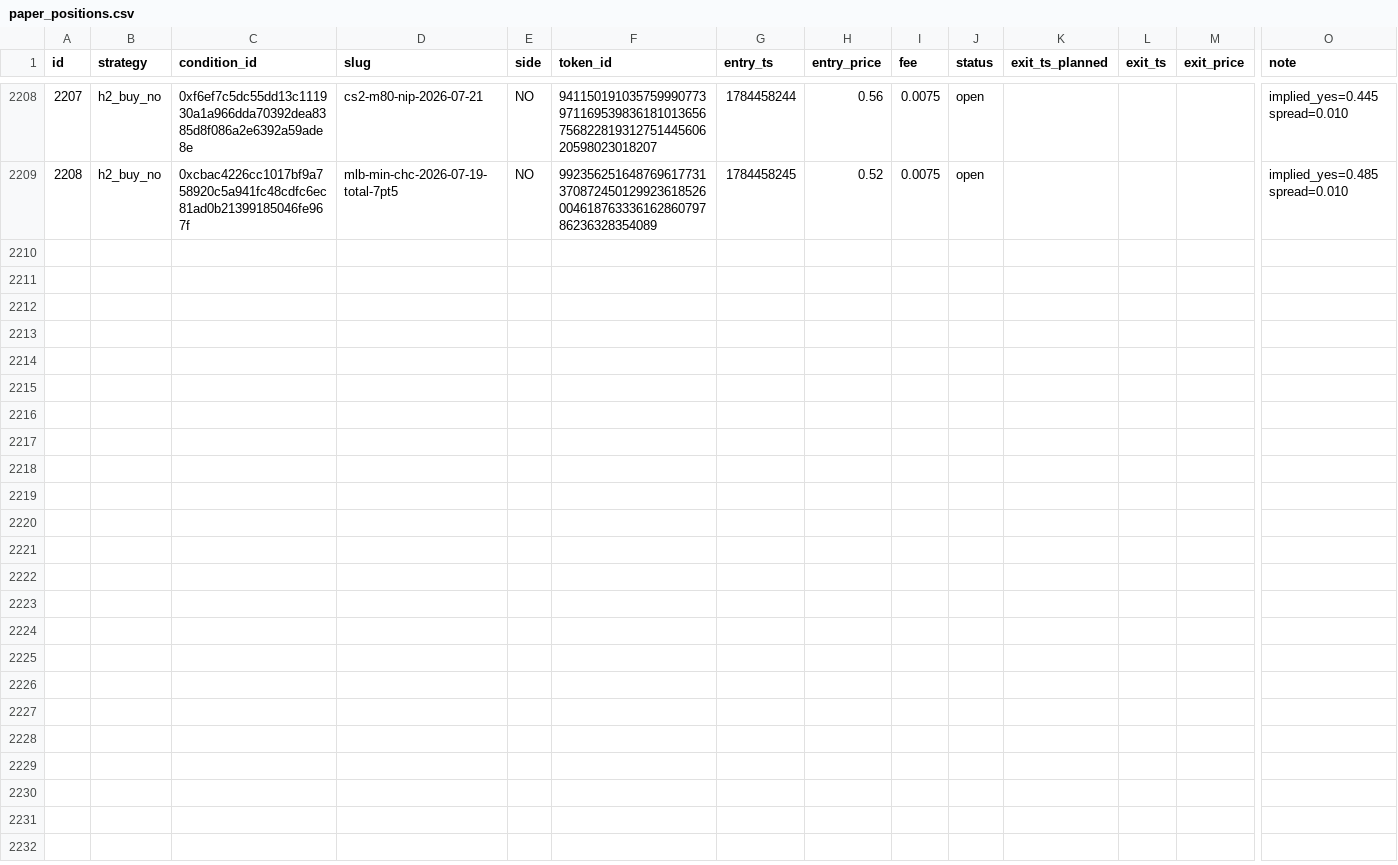
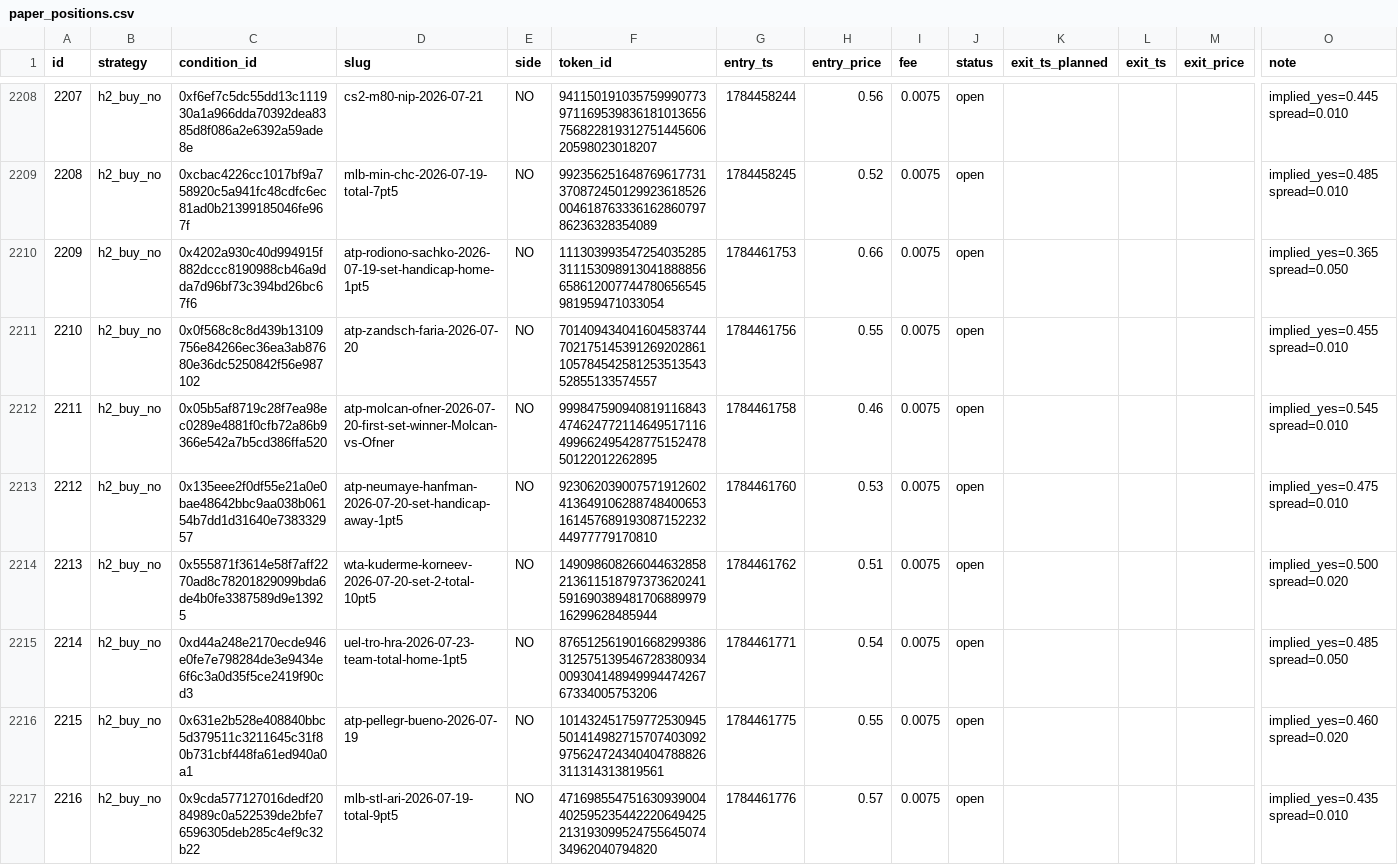
Before and after one commit to d1mplee/test_Pol, a CSV file: data/paper_positions.csv, drawn as a sheet; only a part is shown, gaps mark what is left out; rows hold the shown columns only; the diff covers the shown part only; the diff names each change by its address in the sheet, - before the commit and + after, or states it on an @@ line.

```diff
--- a/data/paper_positions.csv
+++ b/data/paper_positions.csv
+row 2210: 2209 | h2_buy_no | 0x4202a930c40d994915f882dccc8190988cb46a9dda7d96bf73c394bd26bc67f6 | atp-rodiono-sachko-2026-07-19-set-handicap-home-1pt5 | NO | 111303993547254035285311153098913041888856658612007744780656545981959471033054 | 1784461753 | 0.66 | 0.0075 | open |  |  |  | implied_yes=0.365 spread=0.050
+row 2211: 2210 | h2_buy_no | 0x0f568c8c8d439b13109756e84266ec36ea3ab87680e36dc5250842f56e987102 | atp-zandsch-faria-2026-07-20 | NO | 70140943404160458374470217514539126920286110578454258125351354352855133574557 | 1784461756 | 0.55 | 0.0075 | open |  |  |  | implied_yes=0.455 spread=0.010
+row 2212: 2211 | h2_buy_no | 0x05b5af8719c28f7ea98ec0289e4881f0cfb72a86b9366e542a7b5cd386ffa520 | atp-molcan-ofner-2026-07-20-first-set-winner-Molcan-vs-Ofner | NO | 99984759094081911684347462477211464951711649966249542877515247850122012262895 | 1784461758 | 0.46 | 0.0075 | open |  |  |  | implied_yes=0.545 spread=0.010
+row 2213: 2212 | h2_buy_no | 0x135eee2f0df55e21a0e0bae48642bbc9aa038b06154b7dd1d31640e738332957 | atp-neumaye-hanfman-2026-07-20-set-handicap-away-1pt5 | NO | 92306203900757191260241364910628874840065316145768919308715223244977779170810 | 1784461760 | 0.53 | 0.0075 | open |  |  |  | implied_yes=0.475 spread=0.010
+row 2214: 2213 | h2_buy_no | 0x555871f3614e58f7aff2270ad8c78201829099bda6de4b0fe3387589d9e13925 | wta-kuderme-korneev-2026-07-20-set-2-total-10pt5 | NO | 14909860826604463285821361151879737362024159169038948170688997916299628485944 | 1784461762 | 0.51 | 0.0075 | open |  |  |  | implied_yes=0.500 spread=0.020
+row 2215: 2214 | h2_buy_no | 0xd44a248e2170ecde946e0fe7e798284de3e9434e6f6c3a0d35f5ce2419f90cd3 | uel-tro-hra-2026-07-23-team-total-home-1pt5 | NO | 87651256190166829938631257513954672838093400930414894999447426767334005753206 | 1784461771 | 0.54 | 0.0075 | open |  |  |  | implied_yes=0.485 spread=0.050
+row 2216: 2215 | h2_buy_no | 0x631e2b528e408840bbc5d379511c3211645c31f80b731cbf448fa61ed940a0a1 | atp-pellegr-bueno-2026-07-19 | NO | 101432451759772530945501414982715707403092975624724340404788826311314313819561 | 1784461775 | 0.55 | 0.0075 | open |  |  |  | implied_yes=0.460 spread=0.020
+row 2217: 2216 | h2_buy_no | 0x9cda577127016dedf2084989c0a522539de2bfe76596305deb285c4ef9c32b22 | mlb-stl-ari-2026-07-19-total-9pt5 | NO | 47169855475163093900440259523544222064942521319309952475564507434962040794820 | 1784461776 | 0.57 | 0.0075 | open |  |  |  | implied_yes=0.435 spread=0.010
```
Also changed, not shown: 7 added rows and 8 edited cells elsewhere in this file.
